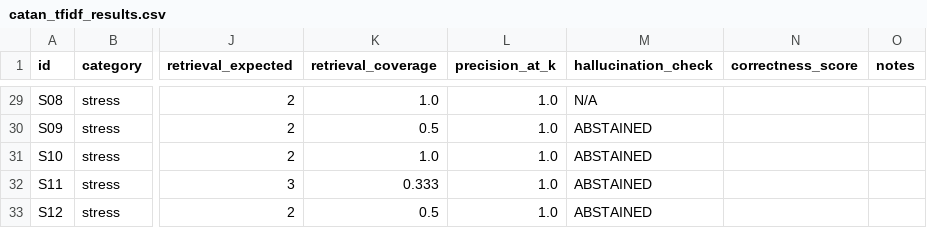
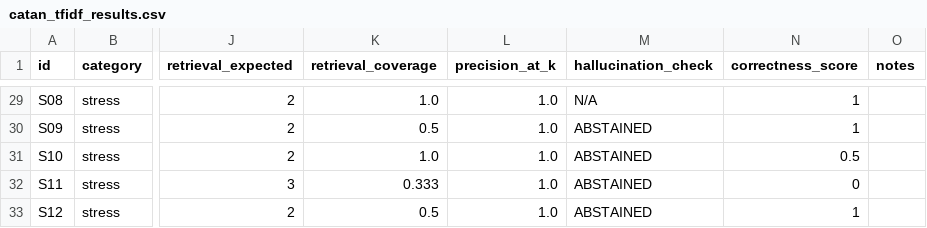
Before and after one commit to yash-b18/NLP-DL, a CSV file: data/outputs/catan_tfidf_results.csv, drawn as a sheet; only a part is shown, gaps mark what is left out; the diff covers the shown part only; the diff names each change by its address in the sheet, - before the commit and + after, or states it on an @@ line.

```diff
--- a/data/outputs/catan_tfidf_results.csv
+++ b/data/outputs/catan_tfidf_results.csv
-N29:N30 (correctness_score): (empty)
+N29:N30 (correctness_score): 1
-N31 (correctness_score): (empty)
+N31 (correctness_score): 0.5
-N32 (correctness_score): (empty)
+N32 (correctness_score): 0
-N33 (correctness_score): (empty)
+N33 (correctness_score): 1
```
Also changed, not shown: 27 edited cells elsewhere in this file, data/outputs/catan_random_results.csv, data/outputs/monopoly_random_results.csv, 3 other files.
